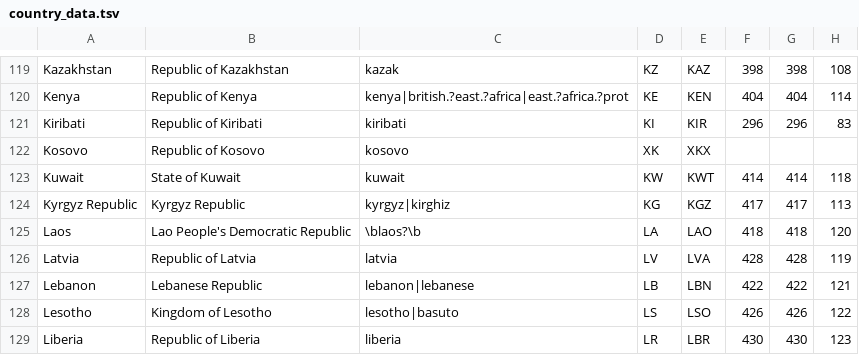
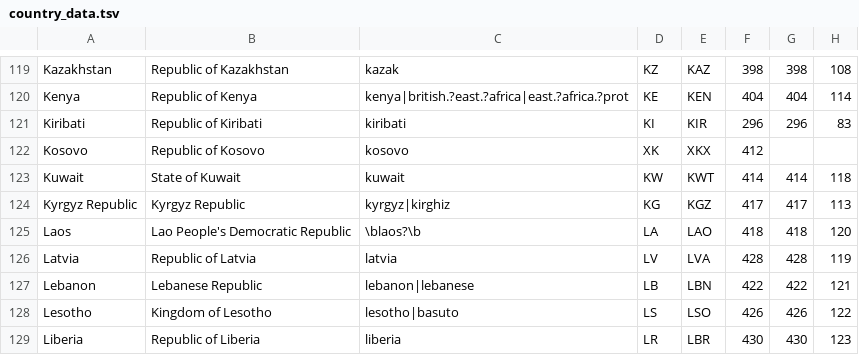
Before and after one commit to IndEcol/country_converter, a TSV file: country_converter/country_data.tsv, drawn as a sheet; only a part is shown, gaps mark what is left out; the diff names each change by its address in the sheet, - before the commit and + after, or states it on an @@ line.

Commit message:
Update country_data.tsv

```diff
--- a/country_converter/country_data.tsv
+++ b/country_converter/country_data.tsv
-F122: (empty)
+F122: 412
```
